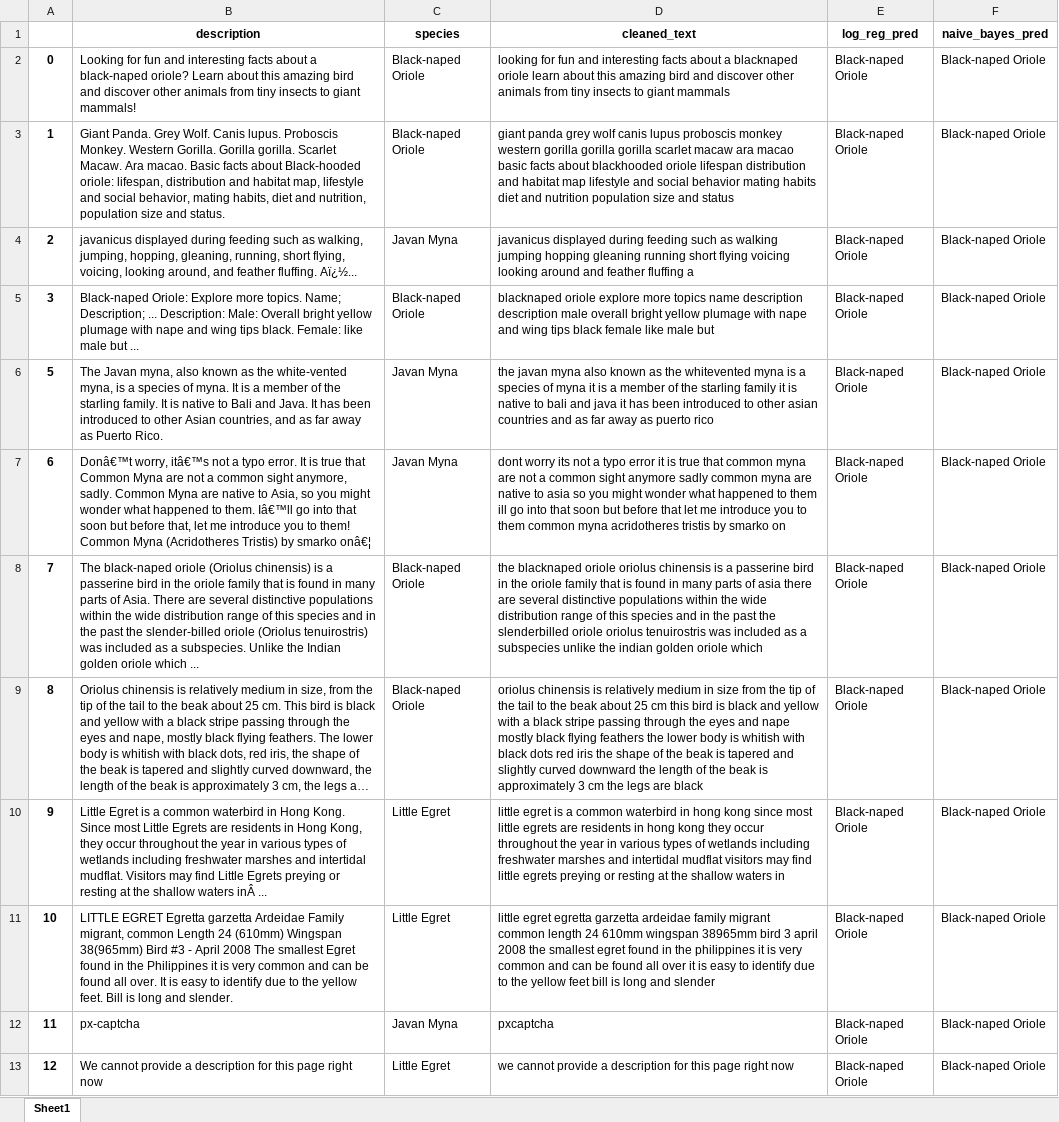
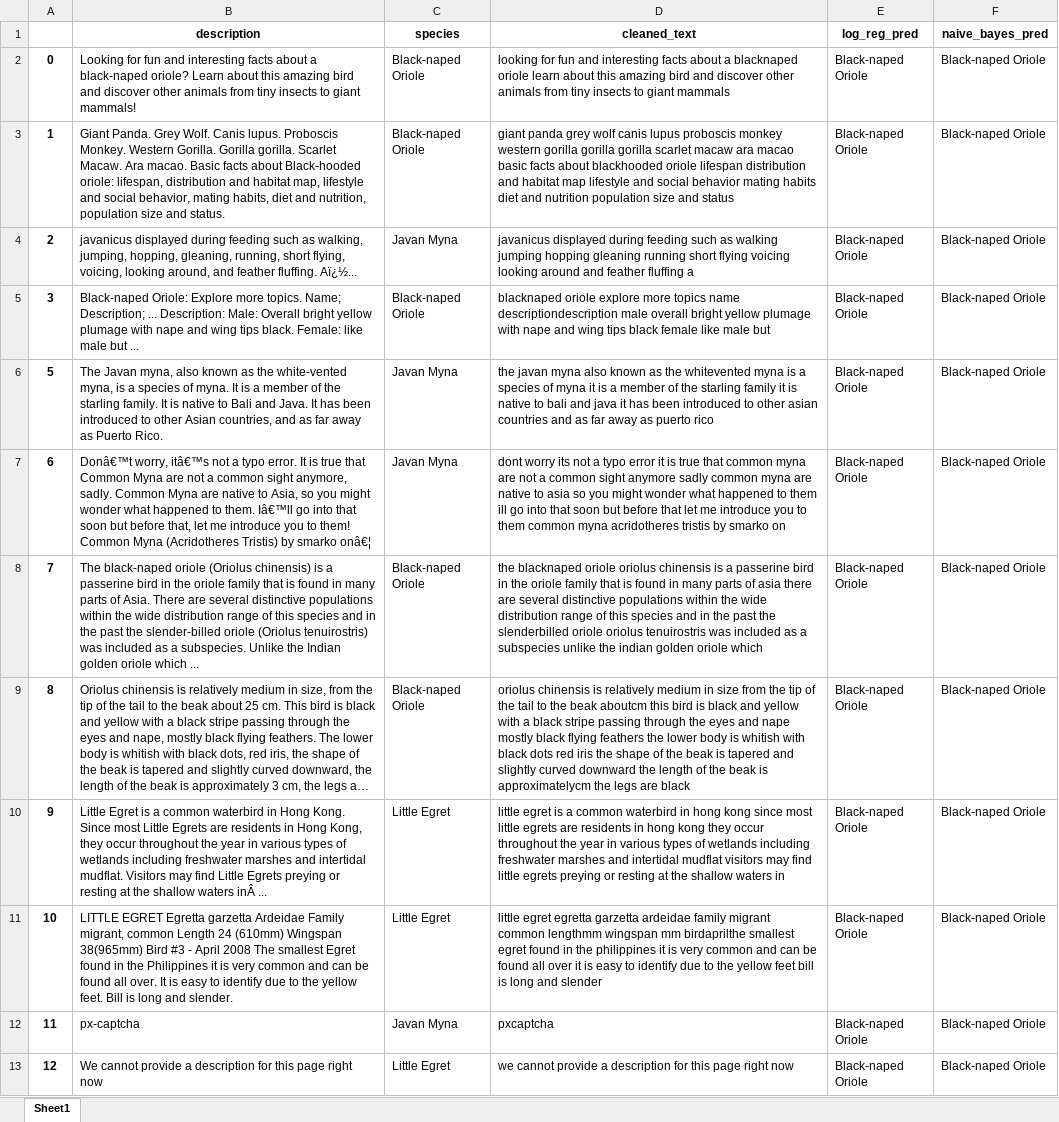
Before and after one commit to wongwenbing/Y2S2, an Excel workbook: Natural Language Processing/Assignment/Tested_set.xlsx, sheet Sheet1, drawn as a sheet; only a part is shown; long unchanged cells end in …; values as stored, in another font and other column widths than the file's, no borders; the diff covers the shown part only; the diff names each change by its address in the sheet, - before the commit and + after, or states it on an @@ line.

```diff
--- a/Natural Language Processing/Assignment/Tested_set.xlsx (sheet Sheet1)
+++ b/Natural Language Processing/Assignment/Tested_set.xlsx (sheet Sheet1)
-D5 (cleaned_text): …topics name description description male overall…
+D5 (cleaned_text): …topics name descriptiondescription male overall…
-D9 (cleaned_text): …the beak about 25 cm this bird is black and yellow with a black stripe passing through the eyes and nape mostly black flying feathers the lower body is whitish with black dots red iris the shape of the beak is tapered and slightly curved downward the length of the beak is approximately 3 cm the legs…
+D9 (cleaned_text): …the beak aboutcm this bird is black and yellow with a black stripe passing through the eyes and nape mostly black flying feathers the lower body is whitish with black dots red iris the shape of the beak is tapered and slightly curved downward the length of the beak is approximatelycm the legs…
-D11 (cleaned_text): …migrant common length 24 610mm wingspan 38965mm bird 3 april 2008 the smallest egret…
+D11 (cleaned_text): …migrant common lengthmm wingspan mm birdaprilthe smallest egret…
```
Also changed, not shown: 18 edited cells elsewhere in this sheet, 6 other files.
